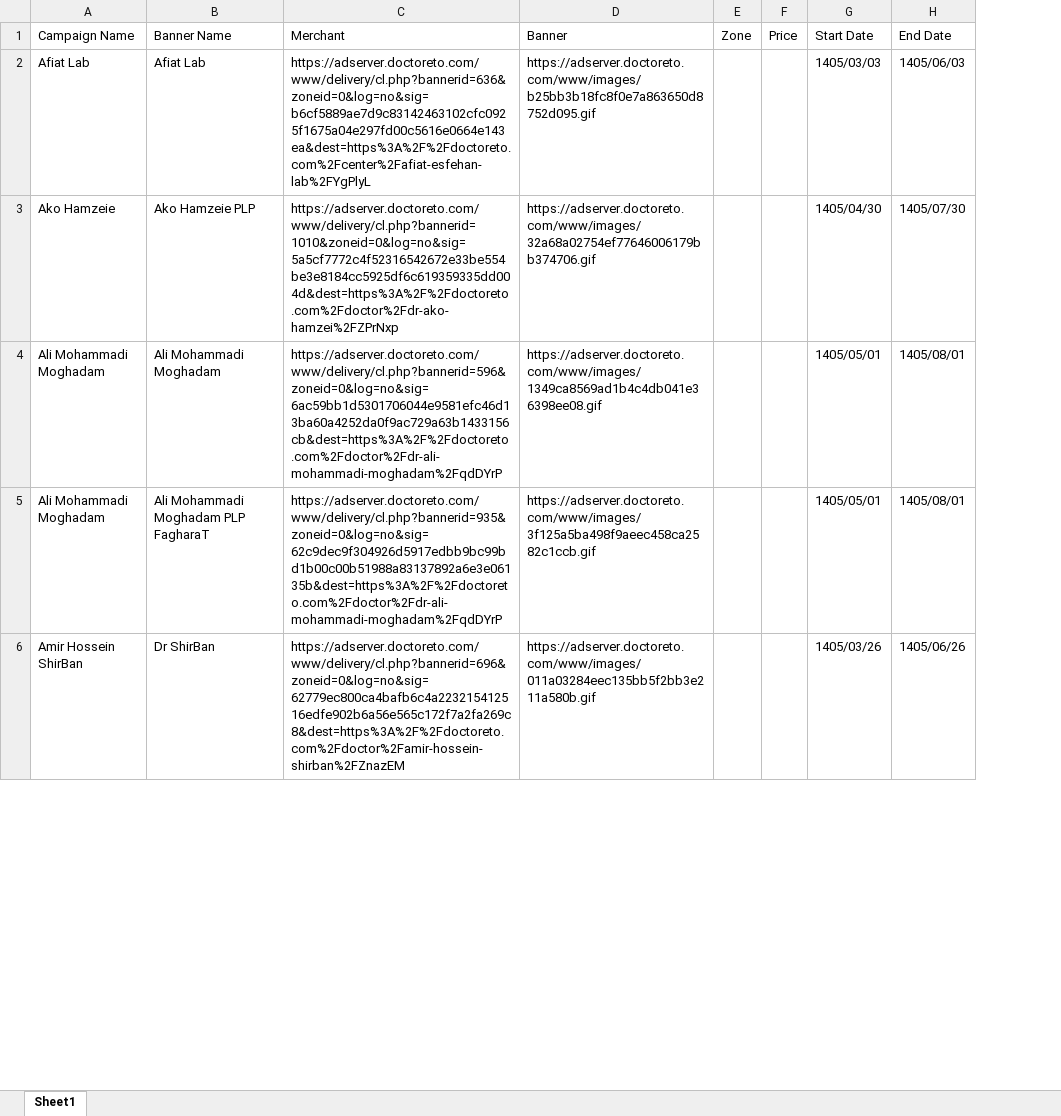
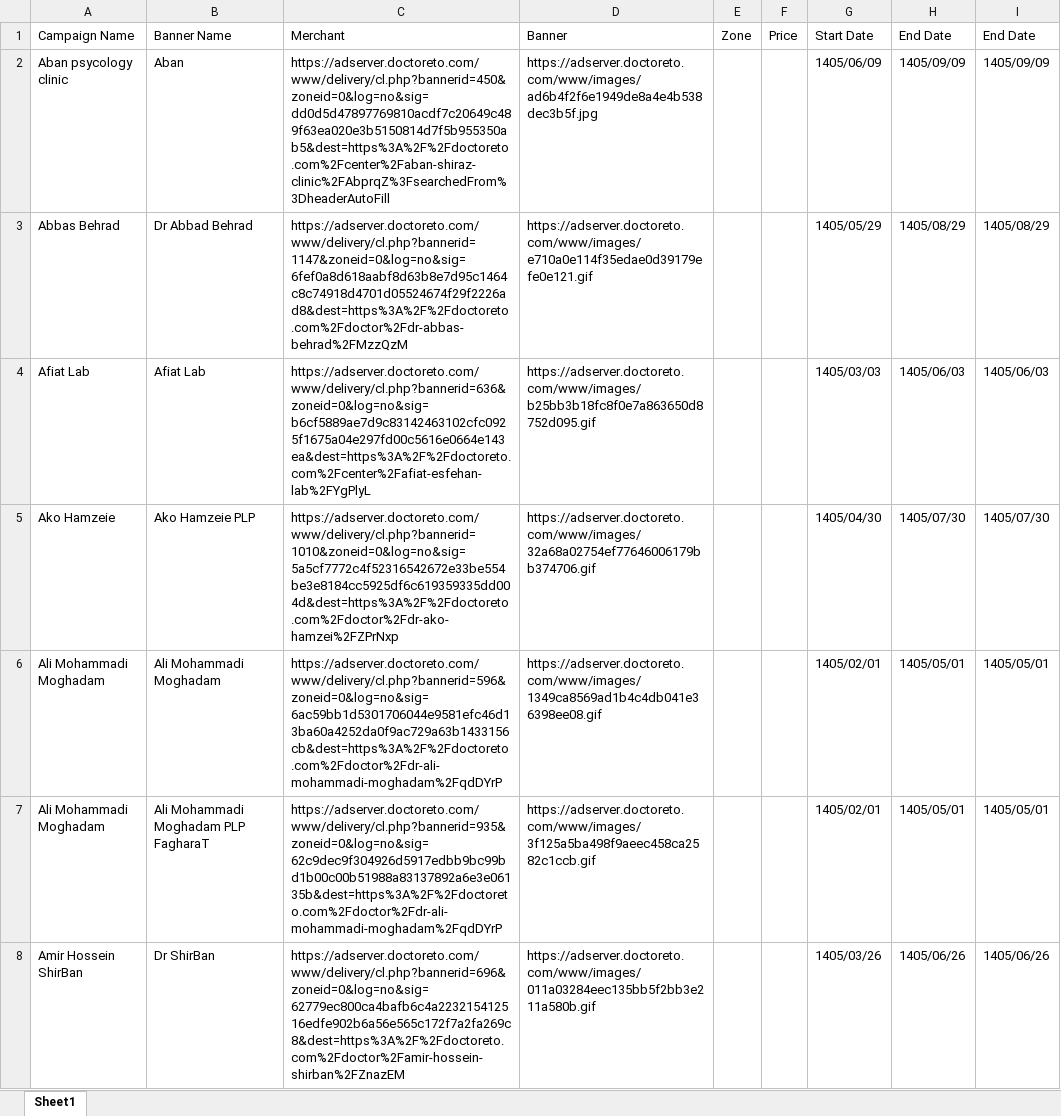
Before and after one commit to siava-sh/BannerMonitor, an Excel workbook: Campaigns_of_Siavash_edited.xlsx, sheet Sheet1, drawn as a sheet; only a part is shown; values as stored, in another font and other column widths than the file's, no cell formats; addresses are those after the commit; the diff covers the shown part only; the diff names each change by its address in the sheet, - before the commit and + after, or states it on an @@ line.

Commit message:
Update campaign data

```diff
--- a/Campaigns_of_Siavash_edited.xlsx (sheet Sheet1)
+++ b/Campaigns_of_Siavash_edited.xlsx (sheet Sheet1)
+column I, row 1: End Date; rows 4-8: 1405/06/03 | 1405/07/30 | 1405/05/01 | 1405/05/01 | 1405/06/26
+row 2: Aban psycology clinic | Aban | https://adserver.doctoreto.com/www/delivery/cl.php?bannerid=450&zoneid=0&log=no&sig=dd0d5d47897769810acdf7c20649c489f63ea020e3b5150814d7f5b955350ab5&dest=https%3A%2F%2Fdoctoreto.com%2Fcenter%2Faban-shiraz-clinic%2FAbprqZ%3FsearchedFrom%3DheaderAutoFill | https://adserver.doctoreto.com/www/images/ad6b4f2f6e1949de8a4e4b538dec3b5f.jpg |  |  | 1405/06/09 | 1405/09/09 | 1405/09/09
+row 3: Abbas Behrad | Dr Abbad Behrad | https://adserver.doctoreto.com/www/delivery/cl.php?bannerid=1147&zoneid=0&log=no&sig=6fef0a8d618aabf8d63b8e7d95c1464c8c74918d4701d05524674f29f2226ad8&dest=https%3A%2F%2Fdoctoreto.com%2Fdoctor%2Fdr-abbas-behrad%2FMzzQzM | https://adserver.doctoreto.com/www/images/e710a0e114f35edae0d39179efe0e121.gif |  |  | 1405/05/29 | 1405/08/29 | 1405/08/29
-G6:G7: 1405/05/01
+G6:G7: 1405/02/01
-H6:H7: 1405/08/01
+H6:H7: 1405/05/01
```
Also changed, not shown: 37 added rows, 18 removed rows and 6 edited cells elsewhere in this sheet, cell formats, 2 other files.
